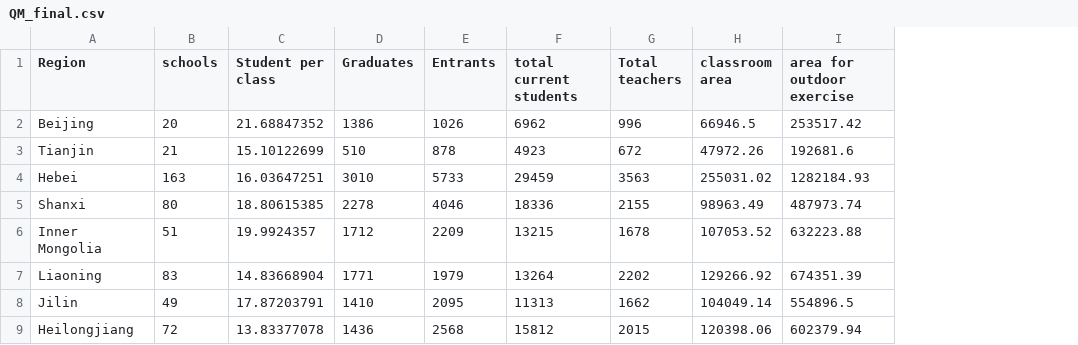
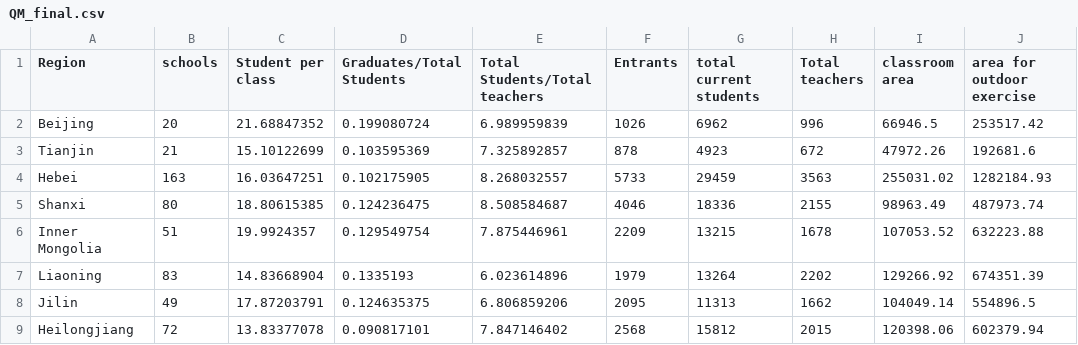
Before and after one commit to YaleGu/QM_final, a CSV file: QM_final.csv, drawn as a sheet; only a part is shown; removed rows and columns are numbered as before the commit, all else as after; the diff names each change by its address in the sheet, - before the commit and + after, or states it on an @@ line.

Commit message:
Add files via upload

```diff
--- a/QM_final.csv
+++ b/QM_final.csv
-column D (Graduates), rows 2-9: 1386 | 510 | 3010 | 2278 | 1712 | 1771 | 1410 | 1436
+column D (Graduates/Total Students), rows 2-9: 0.199080724 | 0.103595369 | 0.102175905 | 0.124236475 | 0.129549754 | 0.1335193 | 0.124635375 | 0.090817101
+column E (Total Students/Total teachers), rows 2-9: 6.989959839 | 7.325892857 | 8.268032557 | 8.508584687 | 7.875446961 | 6.023614896 | 6.806859206 | 7.847146402
```
